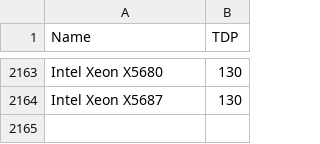
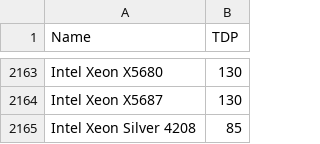
Before and after one commit to mlco2/codecarbon, a CSV file: codecarbon/data/hardware/cpu_power.csv, drawn as a sheet; only a part is shown, gaps mark what is left out; the diff names each change by its address in the sheet, - before the commit and + after, or states it on an @@ line.

Commit message:
Update cpu_power.csv

```diff
--- a/codecarbon/data/hardware/cpu_power.csv
+++ b/codecarbon/data/hardware/cpu_power.csv
+row 2165: Intel Xeon Silver 4208 | 85
```
